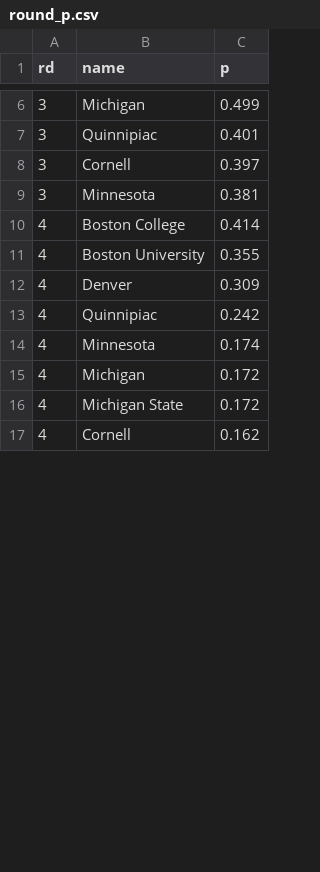
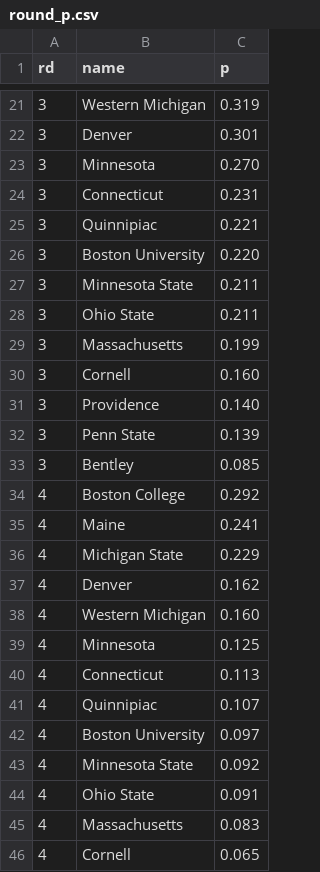
Before and after one commit to octonion/hockey, a CSV file: uscho/tournament/round_p.csv, drawn as a sheet; only a part is shown, gaps mark what is left out; the diff covers the shown part only.

```diff
--- a/uscho/tournament/round_p.csv
+++ b/uscho/tournament/round_p.csv
@@ -6,12 +21,26 @@ rd,name,p
-3,Michigan,0.499
-3,Quinnipiac,0.401
-3,Cornell,0.397
-3,Minnesota,0.381
-4,Boston College,0.414
-4,Boston University,0.355
-4,Denver,0.309
-4,Quinnipiac,0.242
-4,Minnesota,0.174
-4,Michigan,0.172
-4,Michigan State,0.172
-4,Cornell,0.162
+3,Western Michigan,0.319
+3,Denver,0.301
+3,Minnesota,0.270
+3,Connecticut,0.231
+3,Quinnipiac,0.221
+3,Boston University,0.220
+3,Minnesota State,0.211
+3,Ohio State,0.211
+3,Massachusetts,0.199
+3,Cornell,0.160
+3,Providence,0.140
+3,Penn State,0.139
+3,Bentley,0.085
+4,Boston College,0.292
+4,Maine,0.241
+4,Michigan State,0.229
+4,Denver,0.162
+4,Western Michigan,0.160
+4,Minnesota,0.125
+4,Connecticut,0.113
+4,Quinnipiac,0.107
+4,Boston University,0.097
+4,Minnesota State,0.092
+4,Ohio State,0.091
+4,Massachusetts,0.083
+4,Cornell,0.065
```
Also changed, not shown: 28 added rows, 2 removed rows and 14 edited cells elsewhere in this file, uscho/sos/current_ranking.csv, 21 other files.
